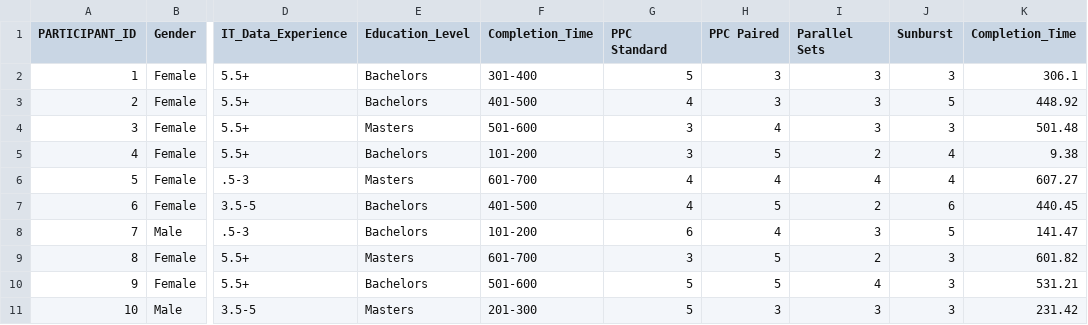
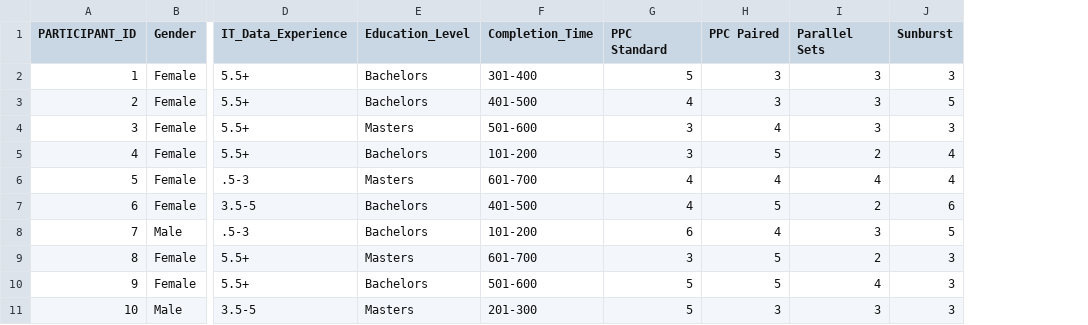
Before and after one commit to empress637/janicej637.github.io, a CSV file: ppc_survey.csv, drawn as a sheet; only a part is shown, gaps mark what is left out; the diff names each change by its address in the sheet, - before the commit and + after, or states it on an @@ line.

Commit message:
Update ppc_survey.csv
Signed-off-by: empress637 <122122328+empress637@users.noreply.github.com>

```diff
--- a/ppc_survey.csv
+++ b/ppc_survey.csv
-column K (Completion_Time), rows 2-11: 306.1 | 448.92 | 501.48 | 9.38 | 607.27 | 440.45 | 141.47 | 601.82 | 531.21 | 231.42
```
